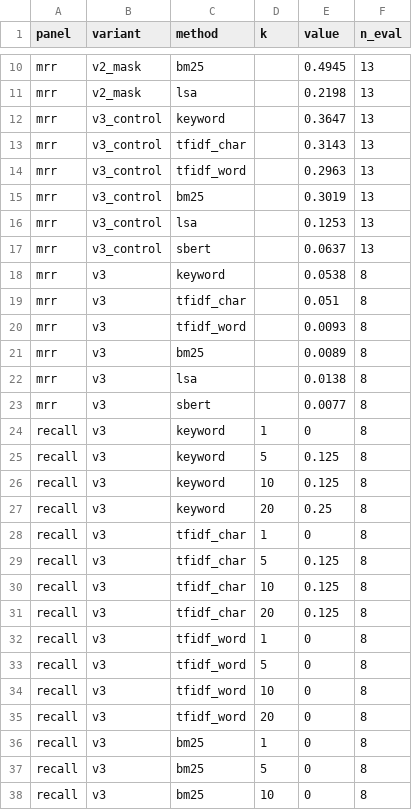
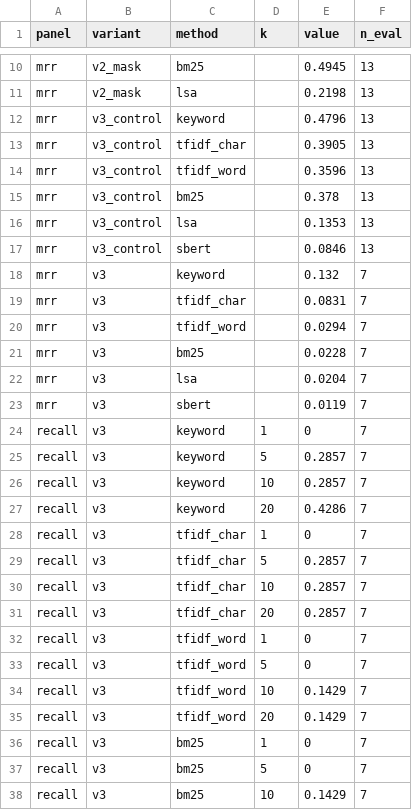
Before and after one commit to zhangjun005/NlpForAmphoreus, a CSV file: data/plot_data/f15_retrieval_v3.csv, drawn as a sheet; only a part is shown, gaps mark what is left out; the diff covers the shown part only.

Commit message:
data: rerun retrieval v3 on updated gold (7/13 eval, keyword MRR 0.132, control 0.480); sync report ch1/4/5/7 numbers

```diff
--- a/data/plot_data/f15_retrieval_v3.csv
+++ b/data/plot_data/f15_retrieval_v3.csv
@@ -11,28 +11,28 @@ mrr,v2_mask,bm25,,0.4945,13
 mrr,v2_mask,lsa,,0.2198,13
-mrr,v3_control,keyword,,0.3647,13
-mrr,v3_control,tfidf_char,,0.3143,13
-mrr,v3_control,tfidf_word,,0.2963,13
-mrr,v3_control,bm25,,0.3019,13
-mrr,v3_control,lsa,,0.1253,13
-mrr,v3_control,sbert,,0.0637,13
-mrr,v3,keyword,,0.0538,8
-mrr,v3,tfidf_char,,0.051,8
-mrr,v3,tfidf_word,,0.0093,8
-mrr,v3,bm25,,0.0089,8
-mrr,v3,lsa,,0.0138,8
-mrr,v3,sbert,,0.0077,8
-recall,v3,keyword,1,0,8
-recall,v3,keyword,5,0.125,8
-recall,v3,keyword,10,0.125,8
-recall,v3,keyword,20,0.25,8
-recall,v3,tfidf_char,1,0,8
-recall,v3,tfidf_char,5,0.125,8
-recall,v3,tfidf_char,10,0.125,8
-recall,v3,tfidf_char,20,0.125,8
-recall,v3,tfidf_word,1,0,8
-recall,v3,tfidf_word,5,0,8
-recall,v3,tfidf_word,10,0,8
-recall,v3,tfidf_word,20,0,8
-recall,v3,bm25,1,0,8
-recall,v3,bm25,5,0,8
-recall,v3,bm25,10,0,8
+mrr,v3_control,keyword,,0.4796,13
+mrr,v3_control,tfidf_char,,0.3905,13
+mrr,v3_control,tfidf_word,,0.3596,13
+mrr,v3_control,bm25,,0.378,13
+mrr,v3_control,lsa,,0.1353,13
+mrr,v3_control,sbert,,0.0846,13
+mrr,v3,keyword,,0.132,7
+mrr,v3,tfidf_char,,0.0831,7
+mrr,v3,tfidf_word,,0.0294,7
+mrr,v3,bm25,,0.0228,7
+mrr,v3,lsa,,0.0204,7
+mrr,v3,sbert,,0.0119,7
+recall,v3,keyword,1,0,7
+recall,v3,keyword,5,0.2857,7
+recall,v3,keyword,10,0.2857,7
+recall,v3,keyword,20,0.4286,7
+recall,v3,tfidf_char,1,0,7
+recall,v3,tfidf_char,5,0.2857,7
+recall,v3,tfidf_char,10,0.2857,7
+recall,v3,tfidf_char,20,0.2857,7
+recall,v3,tfidf_word,1,0,7
+recall,v3,tfidf_word,5,0,7
+recall,v3,tfidf_word,10,0.1429,7
+recall,v3,tfidf_word,20,0.1429,7
+recall,v3,bm25,1,0,7
+recall,v3,bm25,5,0,7
+recall,v3,bm25,10,0.1429,7
```
Also changed, not shown: 11 edited cells elsewhere in this file, 9 other files.
